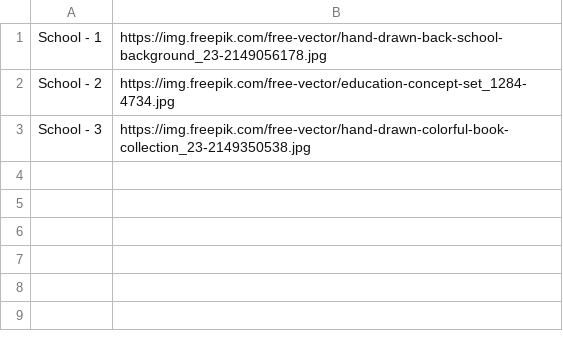
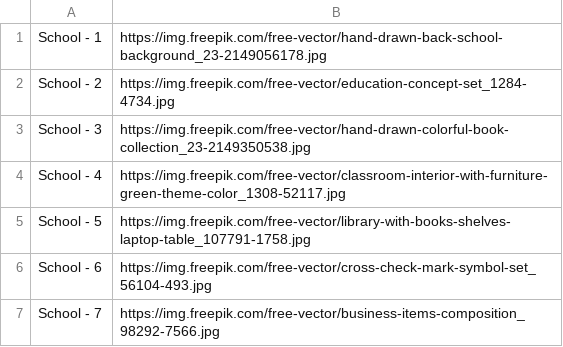
Before and after one commit to congvu-life/Free_Images, a CSV file: source/Source_School.csv, drawn as a sheet.

```diff
--- a/source/Source_School.csv
+++ b/source/Source_School.csv
@@ -3 +3,5 @@ School - 2,https://img.freepik.com/free-vector/education-concept-set_1284-4734.j
 School - 3,https://img.freepik.com/free-vector/hand-drawn-colorful-book-collection_23-2149350538.jpg
+School - 4,https://img.freepik.com/free-vector/classroom-interior-with-furniture-green-theme-color_1308-52117.jpg
+School - 5,https://img.freepik.com/free-vector/library-with-books-shelves-laptop-table_107791-1758.jpg
+School - 6,https://img.freepik.com/free-vector/cross-check-mark-symbol-set_56104-493.jpg
+School - 7,https://img.freepik.com/free-vector/business-items-composition_98292-7566.jpg
```
Also changed, not shown: source/Source_Background.csv, source/Source_Computer.csv, 2 other files.
